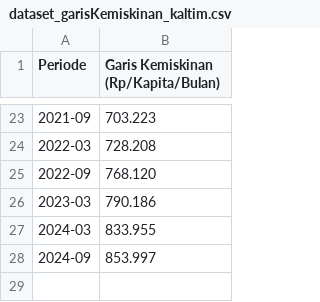
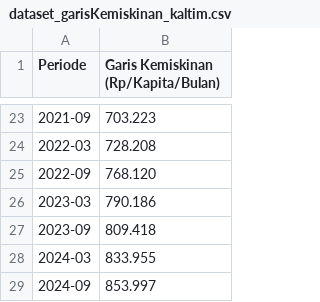
Before and after one commit to arntka110/dataset, a CSV file: dataset_garisKemiskinan_kaltim.csv, drawn as a sheet; only a part is shown, gaps mark what is left out; the diff names each change by its address in the sheet, - before the commit and + after, or states it on an @@ line.

Commit message:
Add files via upload

```diff
--- a/dataset_garisKemiskinan_kaltim.csv
+++ b/dataset_garisKemiskinan_kaltim.csv
+row 27: 2023-09 | 809.418
```
